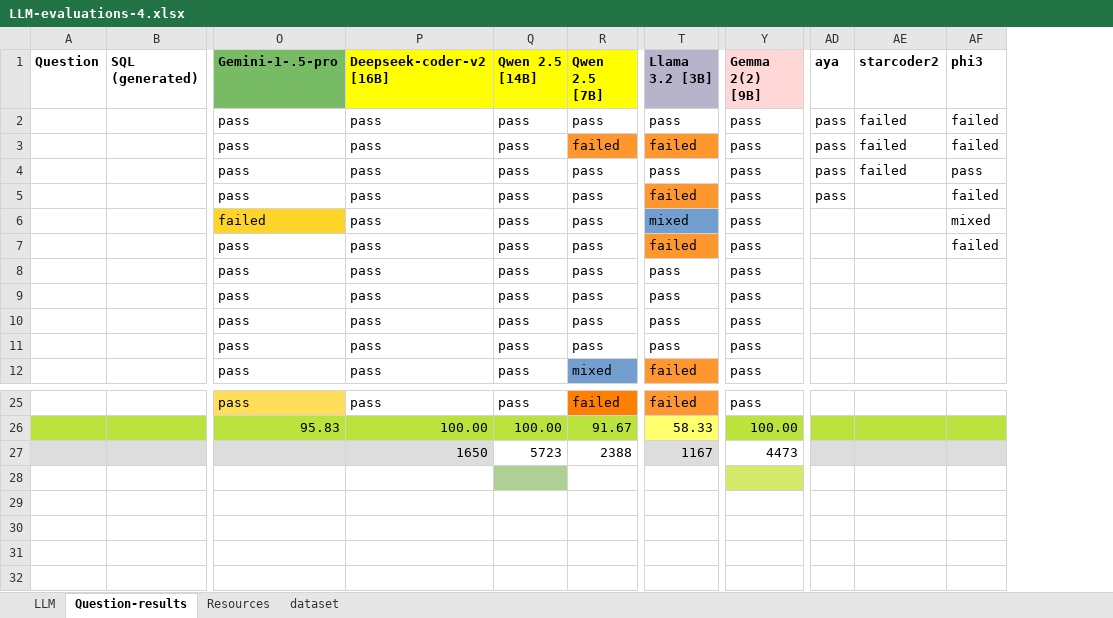
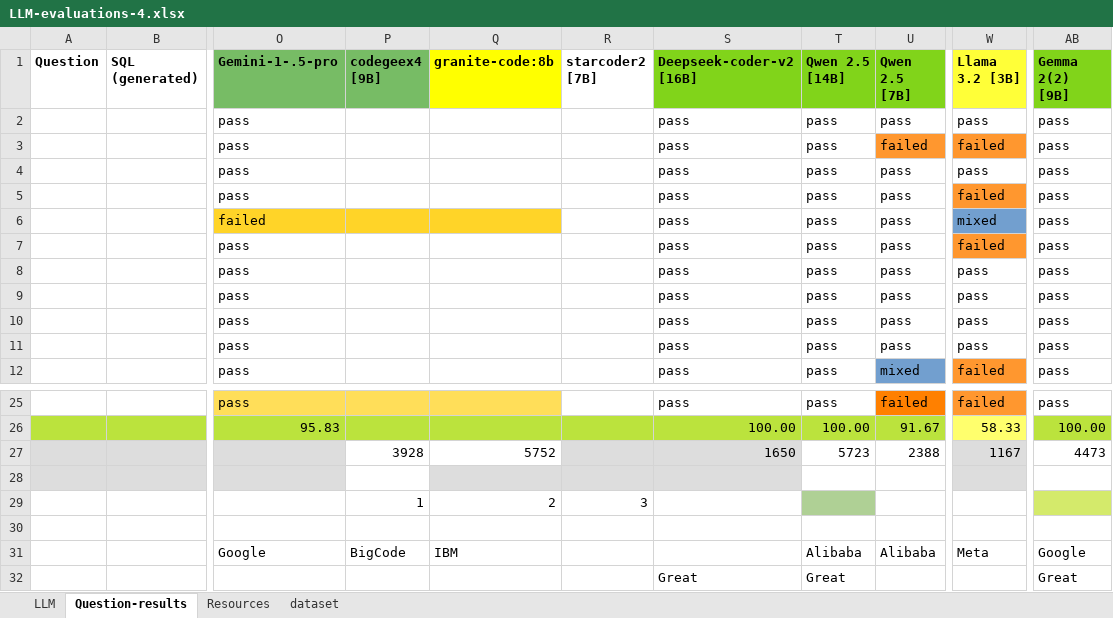
Before and after one commit to wgong/py4kids, an Excel workbook: lesson-18-ai/vanna/docs/LLM-evaluations-4.xlsx, sheet Question-results, drawn as a sheet; only a part is shown, gaps mark what is left out; values as stored, in another font and other column widths than the file's, no borders; removed rows and columns are numbered as before the commit, all else as after; rows hold the shown columns only; the diff names each change by its address in the sheet, - before the commit and + after, or states it on an @@ line.

```diff
--- a/lesson-18-ai/vanna/docs/LLM-evaluations-4.xlsx (sheet Question-results)
+++ b/lesson-18-ai/vanna/docs/LLM-evaluations-4.xlsx (sheet Question-results)
+column P (codegeex4 [9B]), row 27: 3928; row 29: 1
+column Q (granite-code:8b), row 27: 5752; row 29: 2
+column R (starcoder2 [7B]), row 29: 3
-column AD (aya), rows 2-5: all pass
-column AE (starcoder2), rows 2-4: all failed
-column AF (phi3), rows 2-7: failed | failed | pass | failed | mixed | failed
-S1:U1 fill: #FFFF00
+S1:U1 fill: #81D41A
-W1 fill: #B7B3CA
+W1 fill: #FFFF38
-AB1 fill: #FFD7D7
+AB1 fill: #81D41A
+row 28: (empty)
+row 30: (empty)
+row 31:  |  | Google | BigCode | IBM |  |  | Alibaba | Alibaba | Meta | Google
+row 32:  |  |  |  |  |  | Great | Great |  |  | Great
```
Also changed, not shown: sheet Resources, 14 other files.
